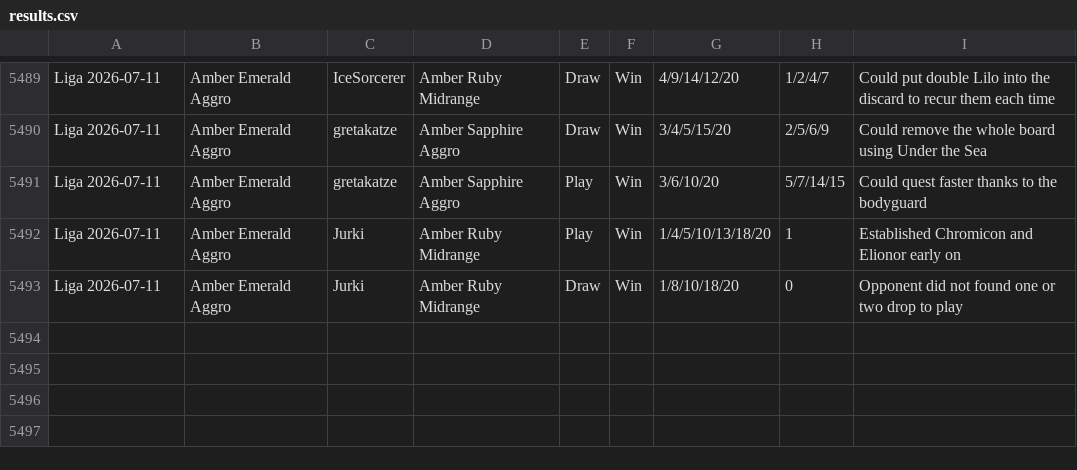
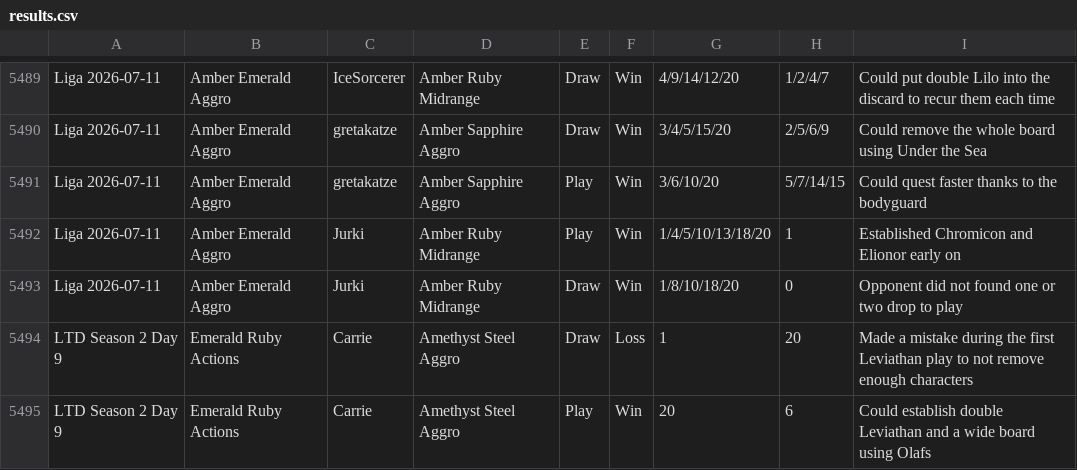
Before and after one commit to shinobi64/lorcana, a CSV file: results/results.csv, drawn as a sheet; only a part is shown, gaps mark what is left out; the diff names each change by its address in the sheet, - before the commit and + after, or states it on an @@ line.

Commit message:
data: ltd matches season 2 day 9

```diff
--- a/results/results.csv
+++ b/results/results.csv
+row 5494: LTD Season 2 Day 9 | Emerald Ruby Actions | Carrie | Amethyst Steel Aggro | Draw | Loss | 1 | 20 | Made a mistake during the first Leviathan play to not remove enough characters
+row 5495: LTD Season 2 Day 9 | Emerald Ruby Actions | Carrie | Amethyst Steel Aggro | Play | Win | 20 | 6 | Could establish double Leviathan and a wide board using Olafs
```
Also changed, not shown: results/events.csv, 1 other file.
